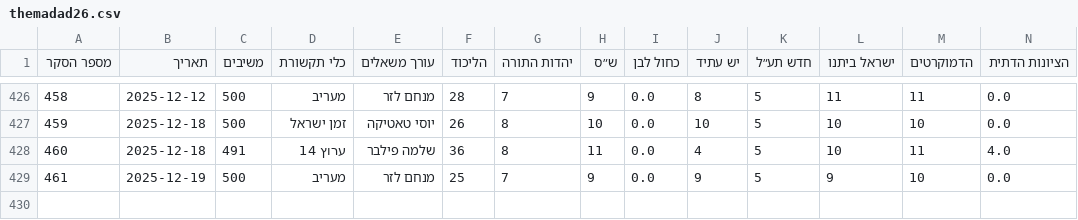
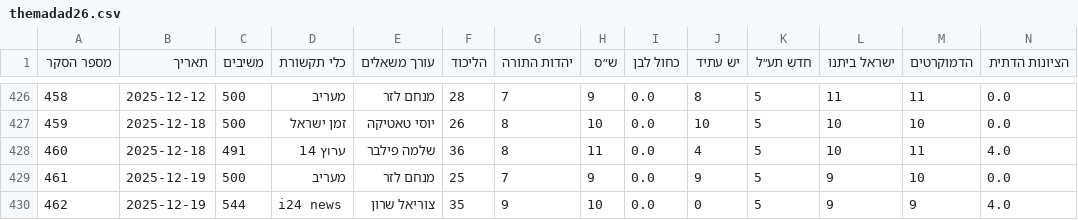
Before and after one commit to yuval-harpaz/misc, a CSV file: data/themadad26.csv, drawn as a sheet; only a part is shown, gaps mark what is left out; rows hold the shown columns only; the diff names each change by its address in the sheet, - before the commit and + after, or states it on an @@ line.

```diff
--- a/data/themadad26.csv
+++ b/data/themadad26.csv
+row 430: 462 | 2025-12-19 | 544 | i24 news | צוריאל שרון | 35 | 9 | 10 | 0.0 | 0 | 5 | 9 | 9 | 4.0
```
